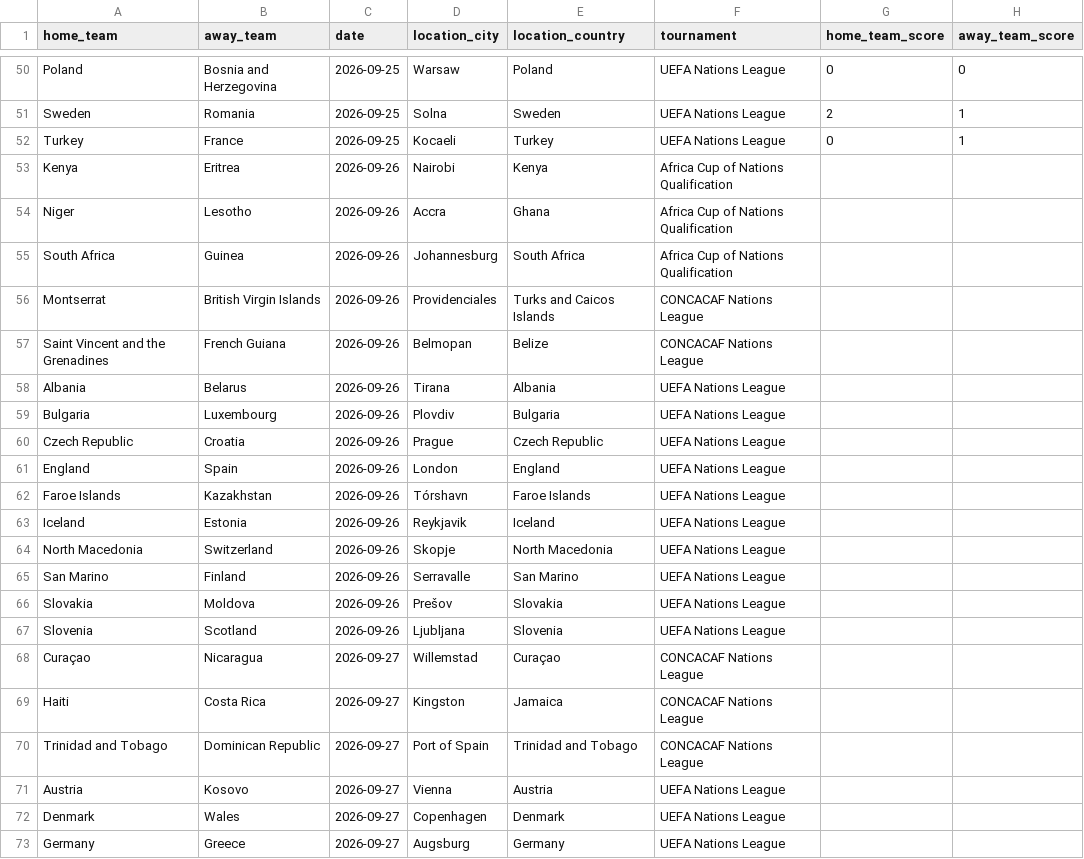
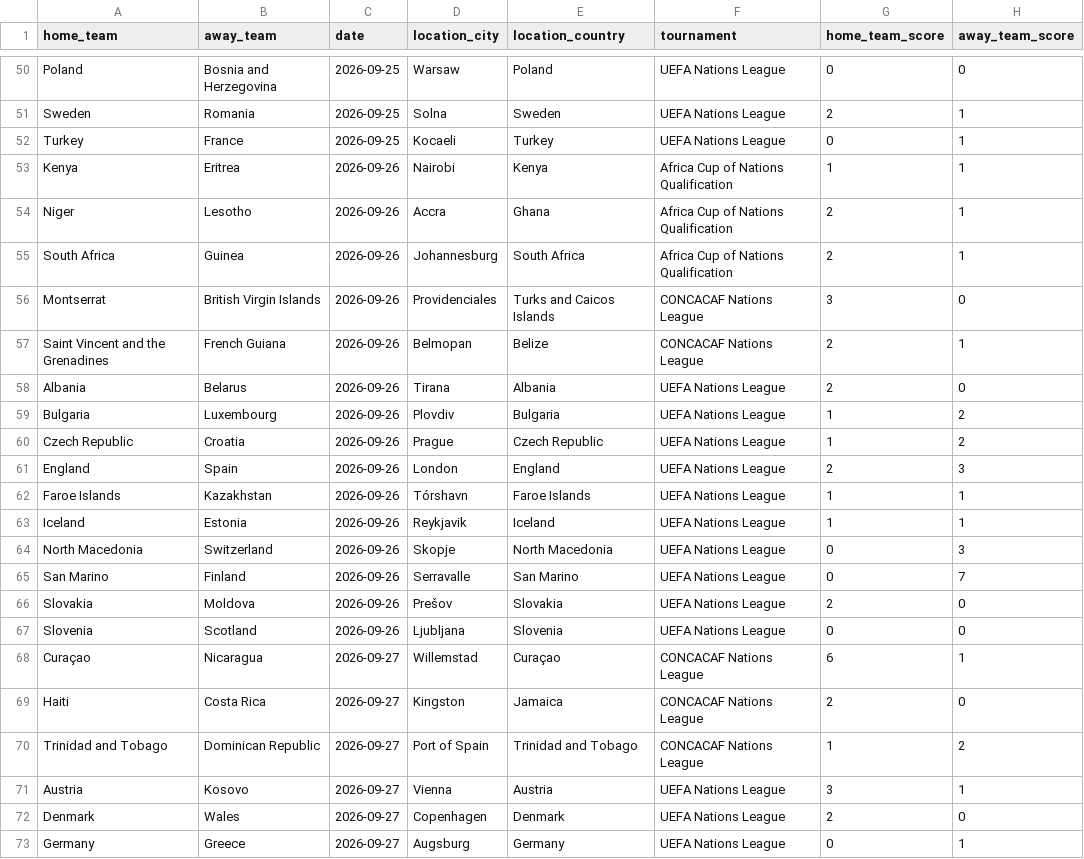
Before and after one commit to coelhinhofalador/soccer_fixtures, a CSV file: upcoming_fixtures.csv, drawn as a sheet; only a part is shown, gaps mark what is left out; the diff covers the shown part only.

```diff
--- a/upcoming_fixtures.csv
+++ b/upcoming_fixtures.csv
@@ -52,22 +52,22 @@ Sweden,Romania,2026-09-25,Solna,Sweden,UEFA Nations League,2,1
 Turkey,France,2026-09-25,Kocaeli,Turkey,UEFA Nations League,0,1
-Kenya,Eritrea,2026-09-26,Nairobi,Kenya,Africa Cup of Nations Qualification,,
-Niger,Lesotho,2026-09-26,Accra,Ghana,Africa Cup of Nations Qualification,,
-South Africa,Guinea,2026-09-26,Johannesburg,South Africa,Africa Cup of Nations Qualification,,
-Montserrat,British Virgin Islands,2026-09-26,Providenciales,Turks and Caicos Islands,CONCACAF Nations League,,
-Saint Vincent and the Grenadines,French Guiana,2026-09-26,Belmopan,Belize,CONCACAF Nations League,,
-Albania,Belarus,2026-09-26,Tirana,Albania,UEFA Nations League,,
-Bulgaria,Luxembourg,2026-09-26,Plovdiv,Bulgaria,UEFA Nations League,,
-Czech Republic,Croatia,2026-09-26,Prague,Czech Republic,UEFA Nations League,,
-England,Spain,2026-09-26,London,England,UEFA Nations League,,
-Faroe Islands,Kazakhstan,2026-09-26,Tórshavn,Faroe Islands,UEFA Nations League,,
-Iceland,Estonia,2026-09-26,Reykjavik,Iceland,UEFA Nations League,,
-North Macedonia,Switzerland,2026-09-26,Skopje,North Macedonia,UEFA Nations League,,
-San Marino,Finland,2026-09-26,Serravalle,San Marino,UEFA Nations League,,
-Slovakia,Moldova,2026-09-26,Prešov,Slovakia,UEFA Nations League,,
-Slovenia,Scotland,2026-09-26,Ljubljana,Slovenia,UEFA Nations League,,
-Curaçao,Nicaragua,2026-09-27,Willemstad,Curaçao,CONCACAF Nations League,,
-Haiti,Costa Rica,2026-09-27,Kingston,Jamaica,CONCACAF Nations League,,
-Trinidad and Tobago,Dominican Republic,2026-09-27,Port of Spain,Trinidad and Tobago,CONCACAF Nations League,,
-Austria,Kosovo,2026-09-27,Vienna,Austria,UEFA Nations League,,
-Denmark,Wales,2026-09-27,Copenhagen,Denmark,UEFA Nations League,,
-Germany,Greece,2026-09-27,Augsburg,Germany,UEFA Nations League,,
+Kenya,Eritrea,2026-09-26,Nairobi,Kenya,Africa Cup of Nations Qualification,1,1
+Niger,Lesotho,2026-09-26,Accra,Ghana,Africa Cup of Nations Qualification,2,1
+South Africa,Guinea,2026-09-26,Johannesburg,South Africa,Africa Cup of Nations Qualification,2,1
+Montserrat,British Virgin Islands,2026-09-26,Providenciales,Turks and Caicos Islands,CONCACAF Nations League,3,0
+Saint Vincent and the Grenadines,French Guiana,2026-09-26,Belmopan,Belize,CONCACAF Nations League,2,1
+Albania,Belarus,2026-09-26,Tirana,Albania,UEFA Nations League,2,0
+Bulgaria,Luxembourg,2026-09-26,Plovdiv,Bulgaria,UEFA Nations League,1,2
+Czech Republic,Croatia,2026-09-26,Prague,Czech Republic,UEFA Nations League,1,2
+England,Spain,2026-09-26,London,England,UEFA Nations League,2,3
+Faroe Islands,Kazakhstan,2026-09-26,Tórshavn,Faroe Islands,UEFA Nations League,1,1
+Iceland,Estonia,2026-09-26,Reykjavik,Iceland,UEFA Nations League,1,1
+North Macedonia,Switzerland,2026-09-26,Skopje,North Macedonia,UEFA Nations League,0,3
+San Marino,Finland,2026-09-26,Serravalle,San Marino,UEFA Nations League,0,7
+Slovakia,Moldova,2026-09-26,Prešov,Slovakia,UEFA Nations League,2,0
+Slovenia,Scotland,2026-09-26,Ljubljana,Slovenia,UEFA Nations League,0,0
+Curaçao,Nicaragua,2026-09-27,Willemstad,Curaçao,CONCACAF Nations League,6,1
+Haiti,Costa Rica,2026-09-27,Kingston,Jamaica,CONCACAF Nations League,2,0
+Trinidad and Tobago,Dominican Republic,2026-09-27,Port of Spain,Trinidad and Tobago,CONCACAF Nations League,1,2
+Austria,Kosovo,2026-09-27,Vienna,Austria,UEFA Nations League,3,1
+Denmark,Wales,2026-09-27,Copenhagen,Denmark,UEFA Nations League,2,0
+Germany,Greece,2026-09-27,Augsburg,Germany,UEFA Nations League,0,1
```
Also changed, not shown: 114 edited cells elsewhere in this file.
